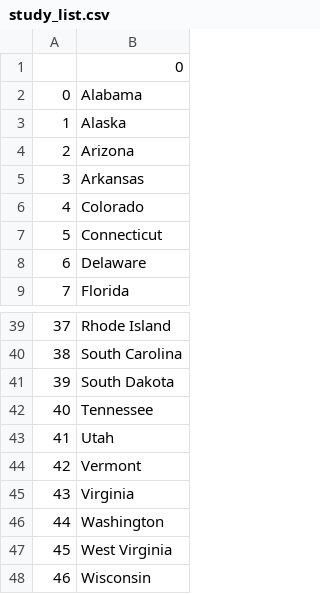
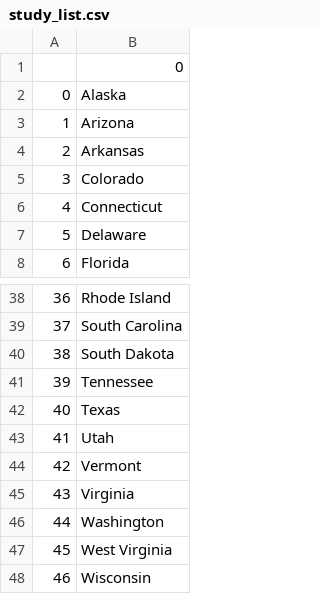
Before and after one commit to MisaelPGomes/100_Days_of_Python, a CSV file: Projects/Day25/us-states-game-start/us-states-game-start/study_list.csv, drawn as a sheet; only a part is shown, gaps mark what is left out; removed rows and columns are numbered as before the commit, all else as after; the diff names each change by its address in the sheet, - before the commit and + after, or states it on an @@ line.

```diff
--- a/Projects/Day25/us-states-game-start/us-states-game-start/study_list.csv
+++ b/Projects/Day25/us-states-game-start/us-states-game-start/study_list.csv
-row 2: 0 | Alabama
@@ column A renumbered between rows 2 and 41 @@
+row 42: 40 | Texas
```
Also changed, not shown: 7 other files.
